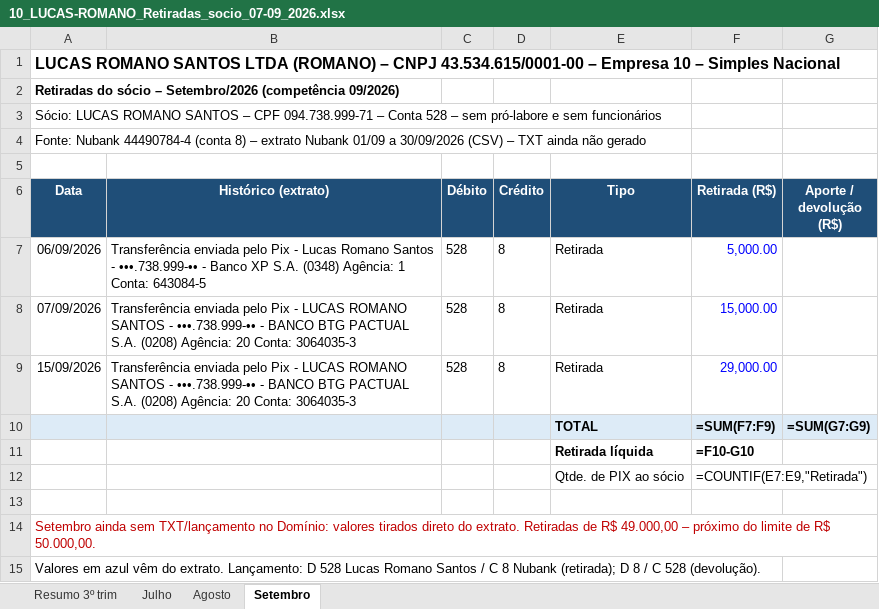
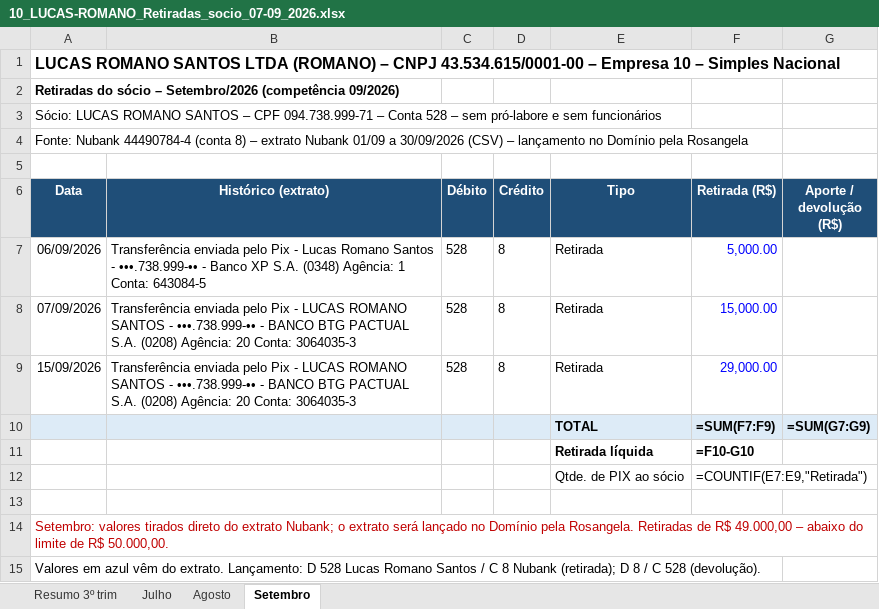
Before and after one commit to ROFContabilidade/Meus-Projetos, an Excel workbook: Lucas-Romano/2026-07_a_09/10_LUCAS-ROMANO_Retiradas_socio_07-09_2026.xlsx, sheet Setembro, drawn as a sheet; values as stored, in another font and other column widths than the file's, no borders; formulas without a stored value are shown as written; the diff names each change by its address in the sheet, - before the commit and + after, or states it on an @@ line.

```diff
--- a/Lucas-Romano/2026-07_a_09/10_LUCAS-ROMANO_Retiradas_socio_07-09_2026.xlsx (sheet Setembro)
+++ b/Lucas-Romano/2026-07_a_09/10_LUCAS-ROMANO_Retiradas_socio_07-09_2026.xlsx (sheet Setembro)
-A4 (Data): …(CSV) – TXT ainda não gerado
+A4 (Data): …(CSV) – lançamento no Domínio pela Rosangela
-A14 (Data): Setembro ainda sem TXT/lançamento no Domínio: valores tirados direto do extrato. Retiradas de R$ 49.000,00 – próximo do limite…
+A14 (Data): Setembro: valores tirados direto do extrato Nubank; o extrato será lançado no Domínio pela Rosangela. Retiradas de R$ 49.000,00 – abaixo do limite…
```
Also changed, not shown: sheet Resumo 3º trim, sheet Julho.
